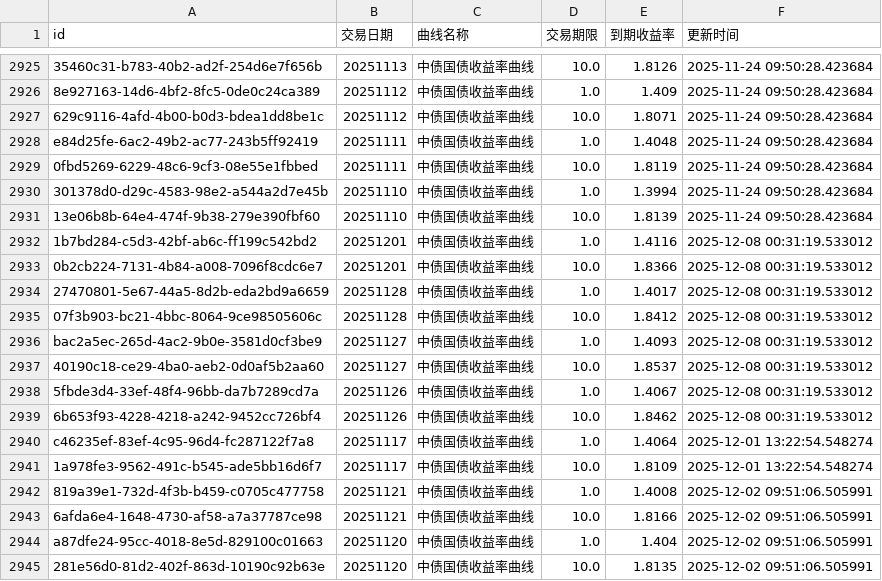
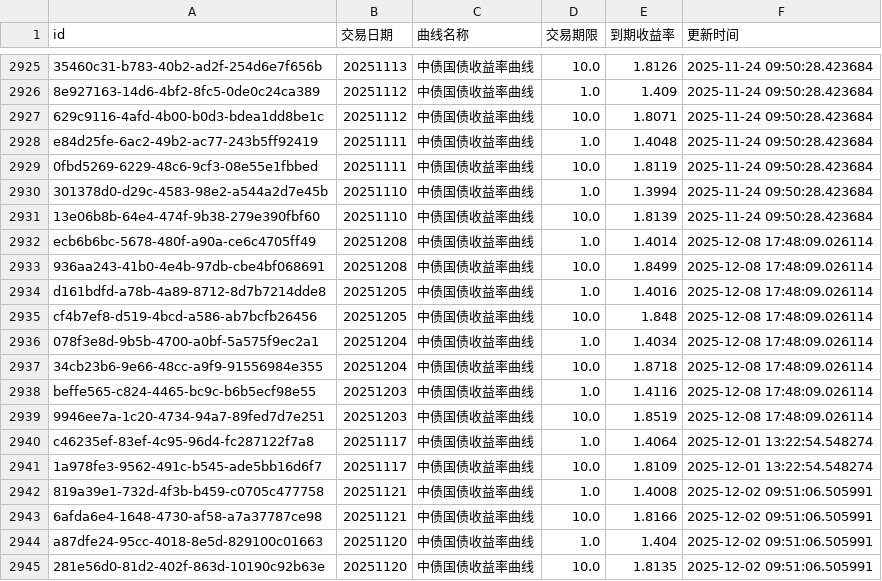
Before and after one commit to ha5h6r000wn/st_idx_visualizer, a CSV file: data/csv/bond_yields.csv, drawn as a sheet; only a part is shown, gaps mark what is left out; the diff covers the shown part only.

```diff
--- a/data/csv/bond_yields.csv
+++ b/data/csv/bond_yields.csv
@@ -2931,10 +2931,10 @@ e84d25fe-6ac2-49b2-ac77-243b5ff92419,20251111,中债国债收益率曲线,1.0,1.
 13e06b8b-64e4-474f-9b38-279e390fbf60,20251110,中债国债收益率曲线,10.0,1.8139,2025-11-24 09:50:28.423684
-1b7bd284-c5d3-42bf-ab6c-ff199c542bd2,20251201,中债国债收益率曲线,1.0,1.4116,2025-12-08 00:31:19.533012
-0b2cb224-7131-4b84-a008-7096f8cdc6e7,20251201,中债国债收益率曲线,10.0,1.8366,2025-12-08 00:31:19.533012
-27470801-5e67-44a5-8d2b-eda2bd9a6659,20251128,中债国债收益率曲线,1.0,1.4017,2025-12-08 00:31:19.533012
-07f3b903-bc21-4bbc-8064-9ce98505606c,20251128,中债国债收益率曲线,10.0,1.8412,2025-12-08 00:31:19.533012
-bac2a5ec-265d-4ac2-9b0e-3581d0cf3be9,20251127,中债国债收益率曲线,1.0,1.4093,2025-12-08 00:31:19.533012
-40190c18-ce29-4ba0-aeb2-0d0af5b2aa60,20251127,中债国债收益率曲线,10.0,1.8537,2025-12-08 00:31:19.533012
-5fbde3d4-33ef-48f4-96bb-da7b7289cd7a,20251126,中债国债收益率曲线,1.0,1.4067,2025-12-08 00:31:19.533012
-6b653f93-4228-4218-a242-9452cc726bf4,20251126,中债国债收益率曲线,10.0,1.8462,2025-12-08 00:31:19.533012
+ecb6b6bc-5678-480f-a90a-ce6c4705ff49,20251208,中债国债收益率曲线,1.0,1.4014,2025-12-08 17:48:09.026114
+936aa243-41b0-4e4b-97db-cbe4bf068691,20251208,中债国债收益率曲线,10.0,1.8499,2025-12-08 17:48:09.026114
+d161bdfd-a78b-4a89-8712-8d7b7214dde8,20251205,中债国债收益率曲线,1.0,1.4016,2025-12-08 17:48:09.026114
+cf4b7ef8-d519-4bcd-a586-ab7bcfb26456,20251205,中债国债收益率曲线,10.0,1.848,2025-12-08 17:48:09.026114
+078f3e8d-9b5b-4700-a0bf-5a575f9ec2a1,20251204,中债国债收益率曲线,1.0,1.4034,2025-12-08 17:48:09.026114
+34cb23b6-9e66-48cc-a9f9-91556984e355,20251204,中债国债收益率曲线,10.0,1.8718,2025-12-08 17:48:09.026114
+beffe565-c824-4465-bc9c-b6b5ecf98e55,20251203,中债国债收益率曲线,1.0,1.4116,2025-12-08 17:48:09.026114
+9946ee7a-1c20-4734-94a7-89fed7d7e251,20251203,中债国债收益率曲线,10.0,1.8519,2025-12-08 17:48:09.026114
 c46235ef-83ef-4c95-96d4-fc287122f7a8,20251117,中债国债收益率曲线,1.0,1.4064,2025-12-01 13:22:54.548274
```
Also changed, not shown: 10 added rows, 8 removed rows and 4 edited cells elsewhere in this file, data/csv/index_valuations.csv, 2 other files.
